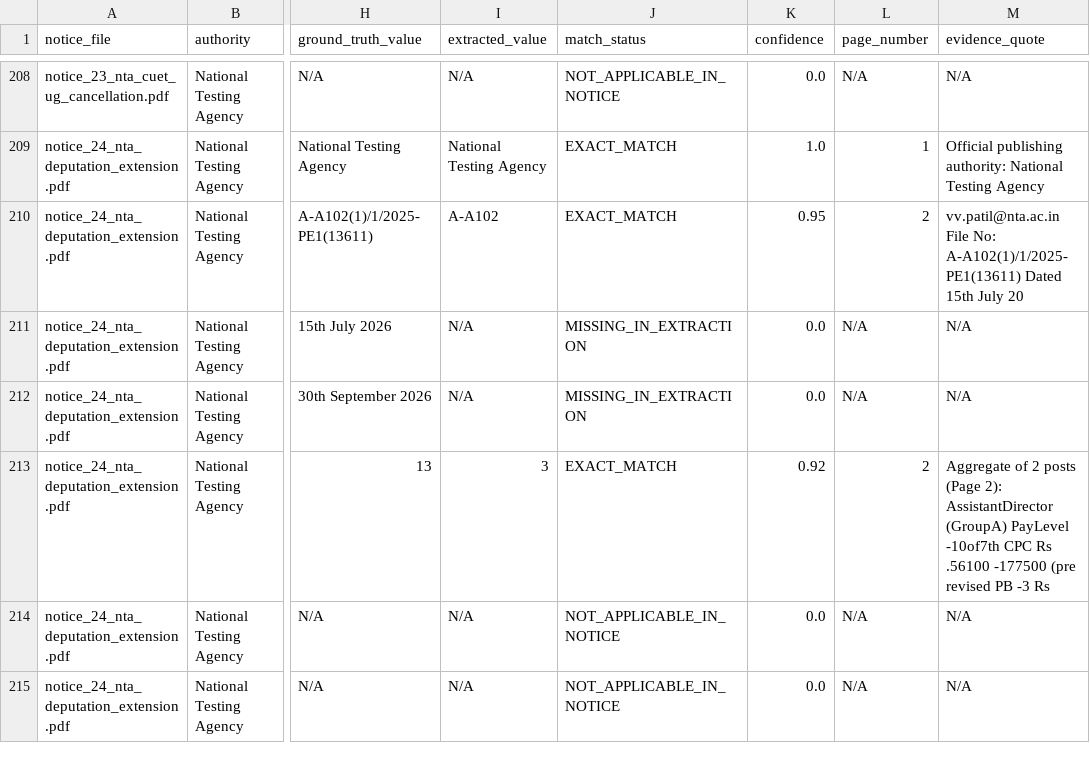
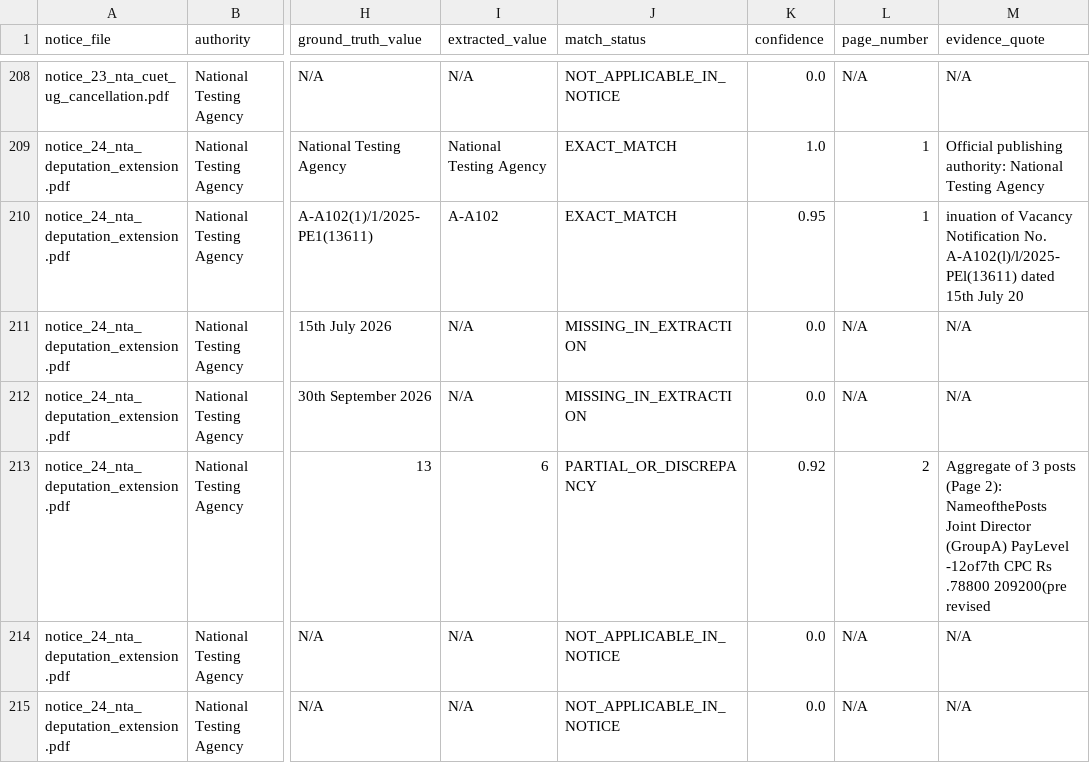
Before and after one commit to meettomar07/agent, a CSV file: PRE_PRODUCTION_ACCURACY_EVALUATION.csv, drawn as a sheet; only a part is shown, gaps mark what is left out; the diff covers the shown part only; the diff names each change by its address in the sheet, - before the commit and + after, or states it on an @@ line.

```diff
--- a/PRE_PRODUCTION_ACCURACY_EVALUATION.csv
+++ b/PRE_PRODUCTION_ACCURACY_EVALUATION.csv
-L210 (page_number): 2
+L210 (page_number): 1
-M210 (evidence_quote): vv.patil@nta.ac.in File No: A-A102(1)/1/2025-PE1(13611) Dated 15th July…
+M210 (evidence_quote): inuation of Vacancy Notification No. A-A102(l)/l/2025-PEl(13611) dated 15th July…
-I213 (extracted_value): 3
+I213 (extracted_value): 6
-J213 (match_status): EXACT_MATCH
+J213 (match_status): PARTIAL_OR_DISCREPANCY
-M213 (evidence_quote): Aggregate of 2 posts (Page 2): AssistantDirector (GroupA) PayLevel -10of7th CPC Rs .56100 -177500 (pre revised PB -3 Rs
+M213 (evidence_quote): Aggregate of 3 posts (Page 2): NameofthePosts Joint Director (GroupA) PayLevel -12of7th CPC Rs .78800 209200(pre revised
```
Also changed, not shown: 44 edited cells elsewhere in this file, 4 other files.
